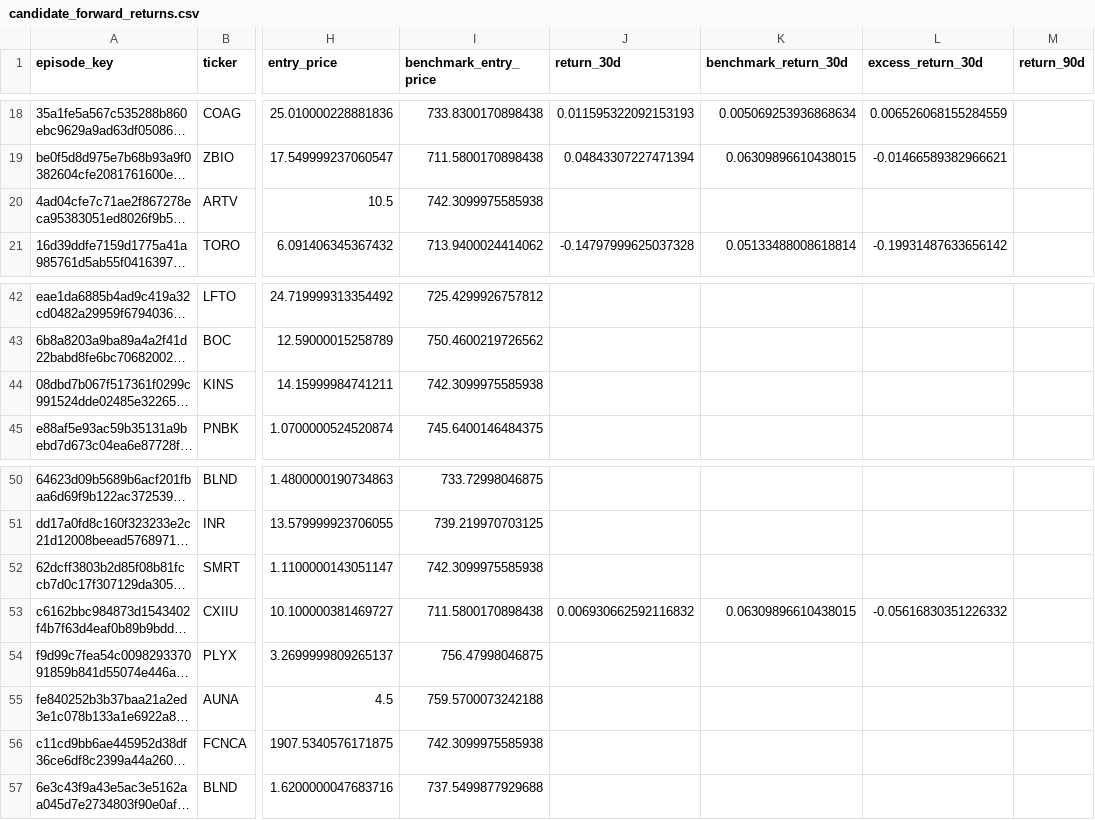
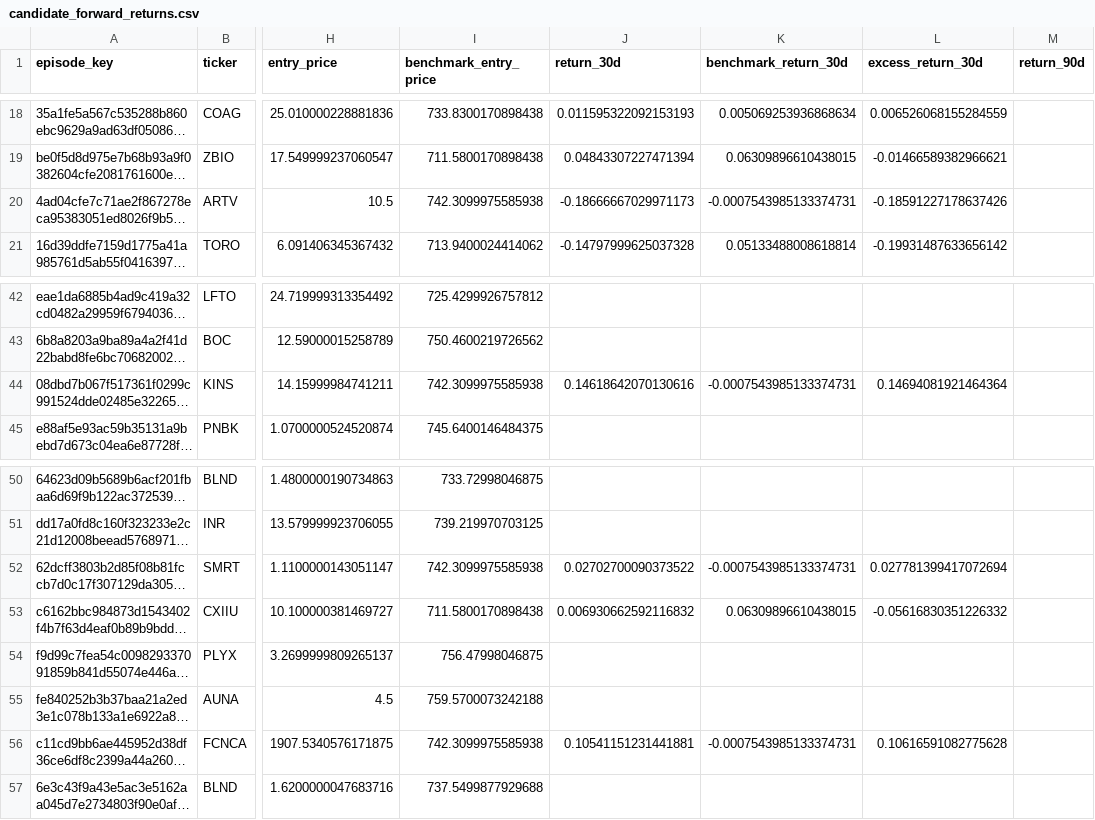
Before and after one commit to mrshu/openinsider-notifier, a CSV file: data/live/sec_daily/candidate_forward_returns.csv, drawn as a sheet; only a part is shown, gaps mark what is left out; long unchanged cells end in …; the diff names each change by its address in the sheet, - before the commit and + after, or states it on an @@ line.

```diff
--- a/data/live/sec_daily/candidate_forward_returns.csv
+++ b/data/live/sec_daily/candidate_forward_returns.csv
-J20 (return_30d): (empty)
+J20 (return_30d): -0.18666667029971173
-K20 (benchmark_return_30d): (empty)
+K20 (benchmark_return_30d): -0.0007543985133374731
-L20 (excess_return_30d): (empty)
+L20 (excess_return_30d): -0.18591227178637426
-J44 (return_30d): (empty)
+J44 (return_30d): 0.14618642070130616
-K44 (benchmark_return_30d): (empty)
+K44 (benchmark_return_30d): -0.0007543985133374731
-L44 (excess_return_30d): (empty)
+L44 (excess_return_30d): 0.14694081921464364
-J52 (return_30d): (empty)
+J52 (return_30d): 0.02702700090373522
-K52 (benchmark_return_30d): (empty)
+K52 (benchmark_return_30d): -0.0007543985133374731
-L52 (excess_return_30d): (empty)
+L52 (excess_return_30d): 0.027781399417072694
-J56 (return_30d): (empty)
+J56 (return_30d): 0.10541151231441881
-K56 (benchmark_return_30d): (empty)
+K56 (benchmark_return_30d): -0.0007543985133374731
-L56 (excess_return_30d): (empty)
+L56 (excess_return_30d): 0.10616591082775628
```
Also changed, not shown: data/live/sec_daily/candidate_episode_history.csv, data/live/sec_daily/candidate_history.csv, 12 other files.
